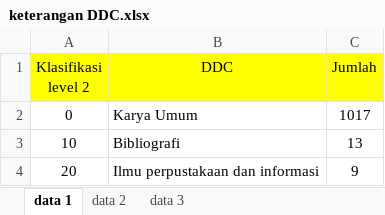
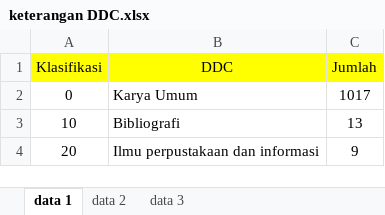
Before and after one commit to anissulala/klasifikasi_buku, an Excel workbook: keterangan DDC.xlsx, sheet data 1, drawn as a sheet; only a part is shown; values as stored, in another font and other column widths than the file's, no borders; the diff names each change by its address in the sheet, - before the commit and + after, or states it on an @@ line.

Commit message:
update dashboard.py - ubah kolom klasifikasi - ubah kolom exel lasifikasi data 1

```diff
--- a/keterangan DDC.xlsx (sheet data 1)
+++ b/keterangan DDC.xlsx (sheet data 1)
-A1: Klasifikasi level 2
+A1: Klasifikasi
```
Also changed, not shown: 1 other file.
